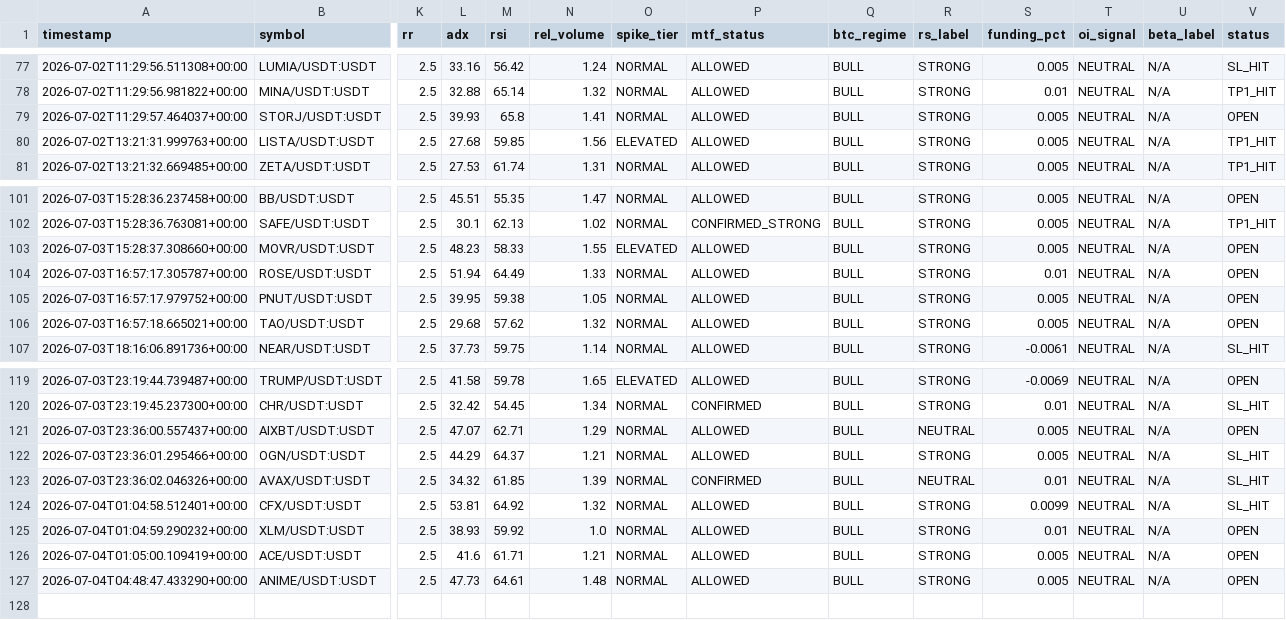
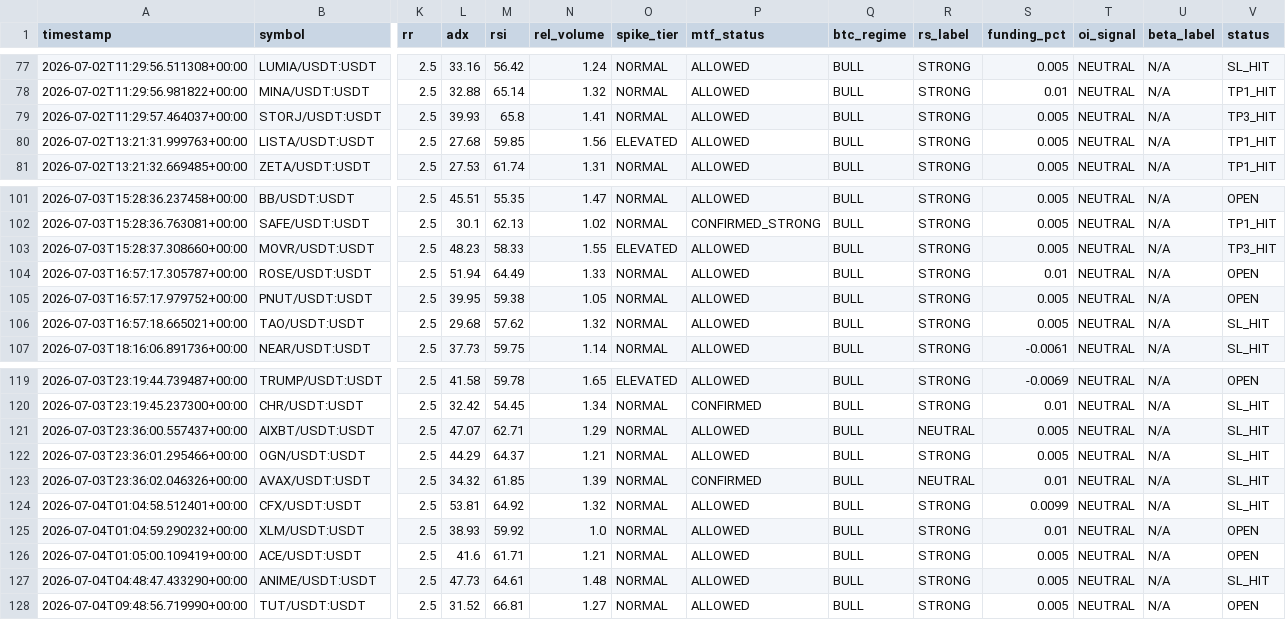
Before and after one commit to Mystgraider/ai-crypto-scan, a CSV file: storage/signals.csv, drawn as a sheet; only a part is shown, gaps mark what is left out; rows hold the shown columns only; the diff names each change by its address in the sheet, - before the commit and + after, or states it on an @@ line.

Commit message:
chore: update signals [skip ci]

```diff
--- a/storage/signals.csv
+++ b/storage/signals.csv
-V79 (status): OPEN
+V79 (status): TP3_HIT
-V103 (status): OPEN
+V103 (status): TP3_HIT
-V106 (status): OPEN
+V106 (status): SL_HIT
-V121 (status): OPEN
+V121 (status): SL_HIT
-V127 (status): OPEN
+V127 (status): SL_HIT
+row 128: 2026-07-04T09:48:56.719990+00:00 | TUT/USDT:USDT | 2.5 | 31.52 | 66.81 | 1.27 | NORMAL | ALLOWED | BULL | STRONG | 0.005 | NEUTRAL | N/A | OPEN
```
Also changed, not shown: 1 other file.
